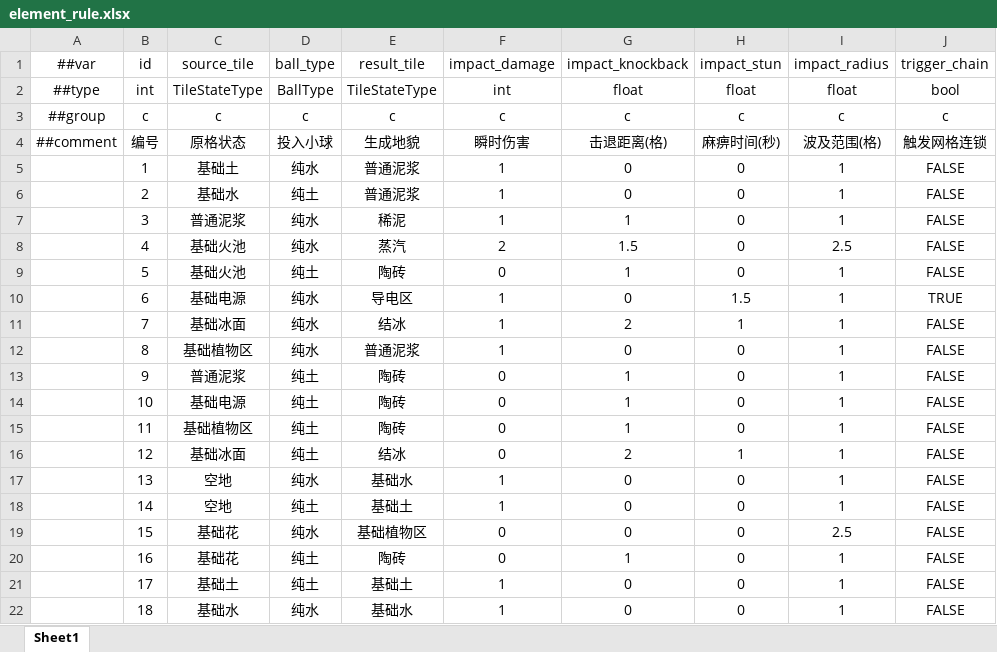
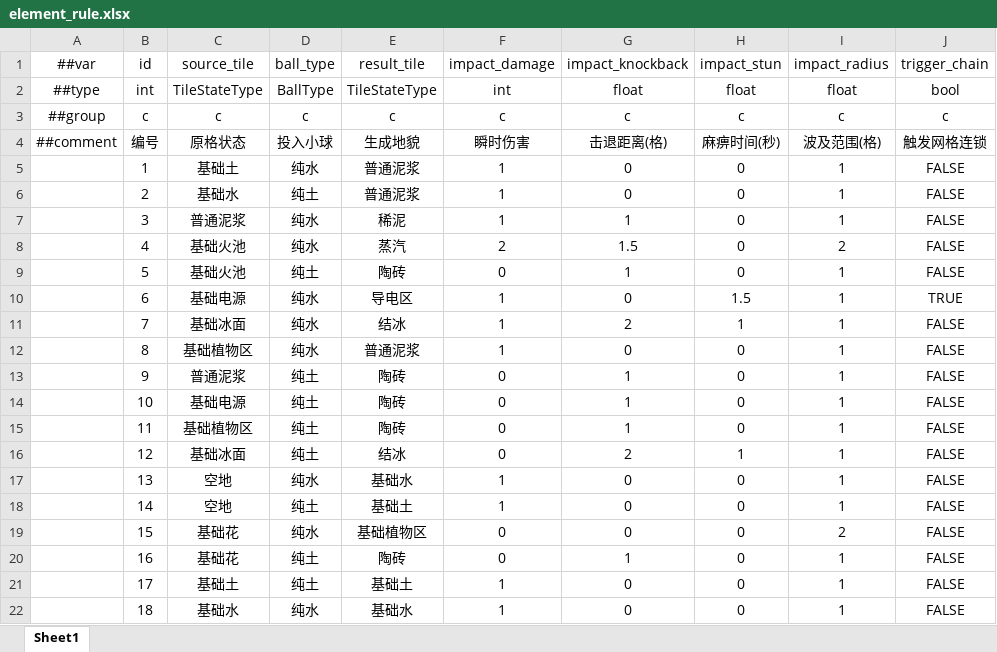
Before and after one commit to 5FYZhou/deepseaoil, an Excel workbook: ConfigWorkspace/Data/element_rule.xlsx, sheet Sheet1, drawn as a sheet; values as stored, in another font and other column widths than the file's, no borders; the diff names each change by its address in the sheet, - before the commit and + after, or states it on an @@ line.

```diff
--- a/ConfigWorkspace/Data/element_rule.xlsx (sheet Sheet1)
+++ b/ConfigWorkspace/Data/element_rule.xlsx (sheet Sheet1)
-I8 (impact_radius): 2.5
+I8 (impact_radius): 2
-I19 (impact_radius): 2.5
+I19 (impact_radius): 2
```
Also changed, not shown: ConfigWorkspace/Data/element_duo_reaction.xlsx, 6 other files.
